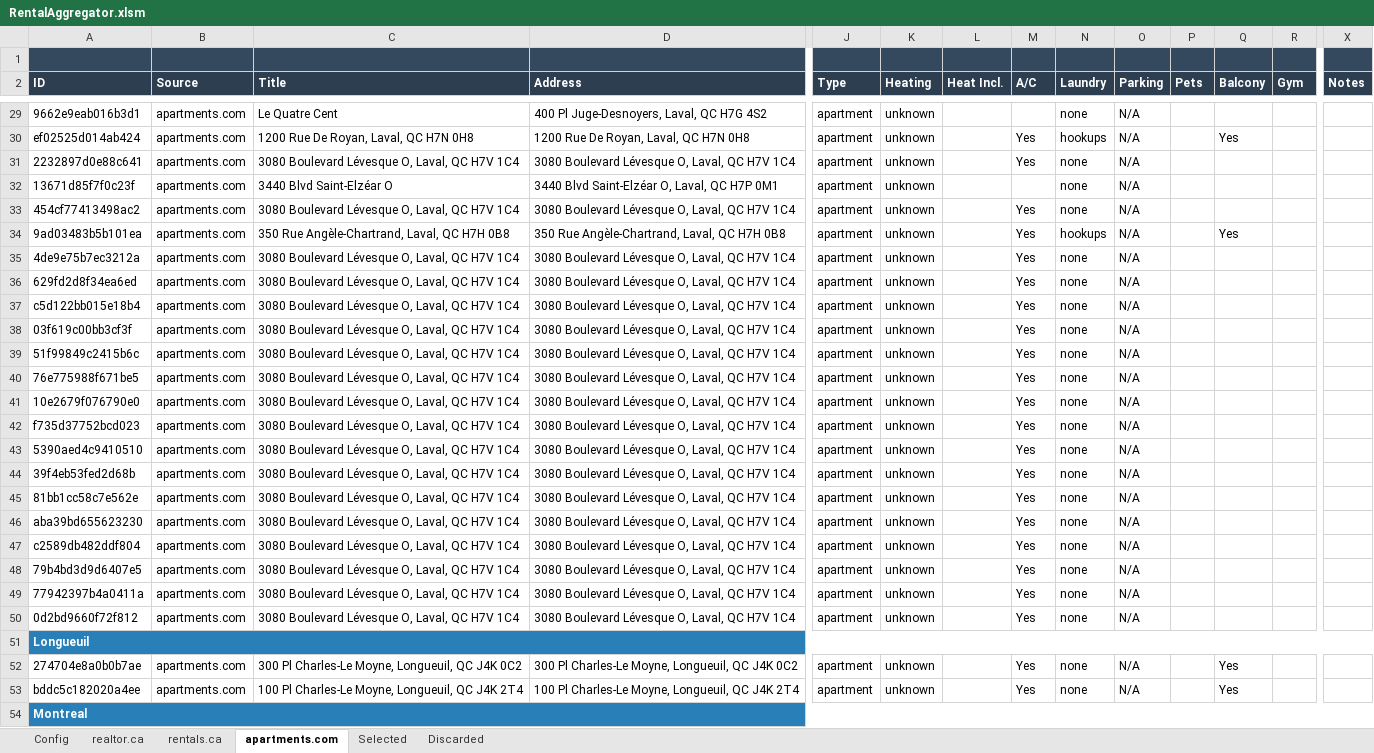
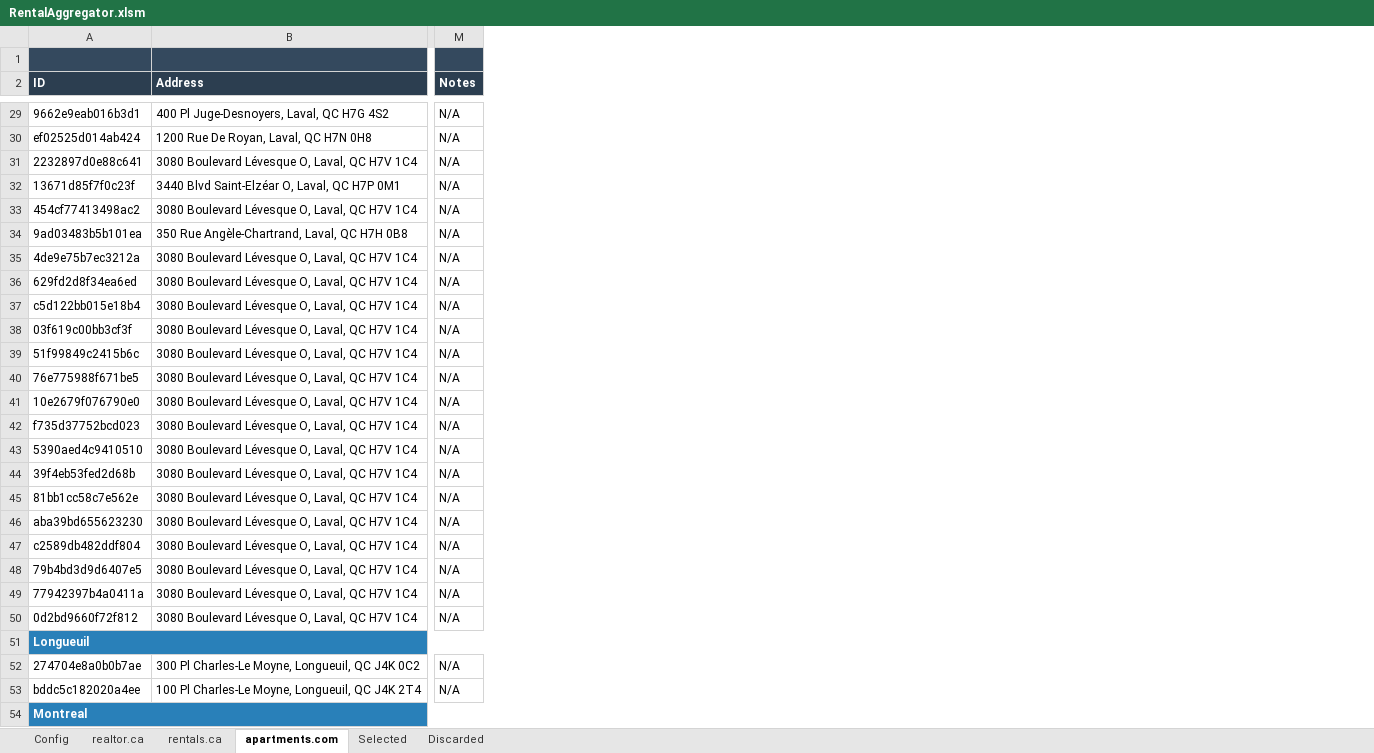
Before and after one commit to SalemAitAmi/real-estate-scraper, an Excel workbook: RentalAggregator.xlsm, sheet apartments.com, drawn as a sheet; only a part is shown, gaps mark what is left out; values as stored, in another font and other column widths than the file's, no borders; charts and pictures not drawn; removed rows and columns are numbered as before the commit, all else as after; the diff covers the shown part only; the diff names each change by its address in the sheet, - before the commit and + after, or states it on an @@ line.

```diff
--- a/RentalAggregator.xlsm (sheet apartments.com)
+++ b/RentalAggregator.xlsm (sheet apartments.com)
-column B (Source), rows 29-53: apartments.com | apartments.com | apartments.com | apartments.com | apartments.com | apartments.com | apartments.com | apartments.com | apartments.com | apartments.com | apartments.com | apartments.com | apartments.com | apartments.com | apartments.com | apartments.com | apartments.com | apartments.com | apartments.com | apartments.com | apartments.com | apartments.com |  | apartments.com | apartments.com
-column C (Title), rows 29-53: Le Quatre Cent | 1200 Rue De Royan, Laval, QC H7N 0H8 | 3080 Boulevard Lévesque O, Laval, QC H7V 1C4 | 3440 Blvd Saint-Elzéar O | 3080 Boulevard Lévesque O, Laval, QC H7V 1C4 | 350 Rue Angèle-Chartrand, Laval, QC H7H 0B8 | 3080 Boulevard Lévesque O, Laval, QC H7V 1C4 | 3080 Boulevard Lévesque O, Laval, QC H7V 1C4 | 3080 Boulevard Lévesque O, Laval, QC H7V 1C4 | 3080 Boulevard Lévesque O, Laval, QC H7V 1C4 | 3080 Boulevard Lévesque O, Laval, QC H7V 1C4 | 3080 Boulevard Lévesque O, Laval, QC H7V 1C4 | 3080 Boulevard Lévesque O, Laval, QC H7V 1C4 | 3080 Boulevard Lévesque O, Laval, QC H7V 1C4 | 3080 Boulevard Lévesque O, Laval, QC H7V 1C4 | 3080 Boulevard Lévesque O, Laval, QC H7V 1C4 | 3080 Boulevard Lévesque O, Laval, QC H7V 1C4 | 3080 Boulevard Lévesque O, Laval, QC H7V 1C4 | 3080 Boulevard Lévesque O, Laval, QC H7V 1C4 | 3080 Boulevard Lévesque O, Laval, QC H7V 1C4 | 3080 Boulevard Lévesque O, Laval, QC H7V 1C4 | 3080 Boulevard Lévesque O, Laval, QC H7V 1C4 |  | 300 Pl Charles-Le Moyne, Longueuil, QC J4K 0C2 | 100 Pl Charles-Le Moyne, Longueuil, QC J4K 2T4
-column J (Type), rows 29-53: apartment | apartment | apartment | apartment | apartment | apartment | apartment | apartment | apartment | apartment | apartment | apartment | apartment | apartment | apartment | apartment | apartment | apartment | apartment | apartment | apartment | apartment |  | apartment | apartment
-column K (Heating), rows 29-53: unknown | unknown | unknown | unknown | unknown | unknown | unknown | unknown | unknown | unknown | unknown | unknown | unknown | unknown | unknown | unknown | unknown | unknown | unknown | unknown | unknown | unknown |  | unknown | unknown
-column L (Heat Incl.), empty
-column M (A/C), rows 30-53: Yes | Yes |  | Yes | Yes | Yes | Yes | Yes | Yes | Yes | Yes | Yes | Yes | Yes | Yes | Yes | Yes | Yes | Yes | Yes | Yes |  | Yes | Yes
-column N (Laundry), rows 29-53: none | hookups | none | none | none | hookups | none | none | none | none | none | none | none | none | none | none | none | none | none | none | none | none |  | none | none
-column O (Parking), rows 29-53: N/A | N/A | N/A | N/A | N/A | N/A | N/A | N/A | N/A | N/A | N/A | N/A | N/A | N/A | N/A | N/A | N/A | N/A | N/A | N/A | N/A | N/A |  | N/A | N/A
-column P (Pets), empty
-column Q (Balcony), rows 30-53: Yes |  |  |  | Yes |  |  |  |  |  |  |  |  |  |  |  |  |  |  |  |  |  | Yes | Yes
-column R (Gym), empty
-M29:M50 (Notes): (empty)
+M29:M50 (Notes): N/A
-M52:M53 (Notes): (empty)
+M52:M53 (Notes): N/A
```
Also changed, not shown: 79 edited cells elsewhere in this sheet, sheet rentals.ca, sheet realtor.ca, sheet Config, sheet Selected, sheet Discarded, charts or pictures, 22 other files.
